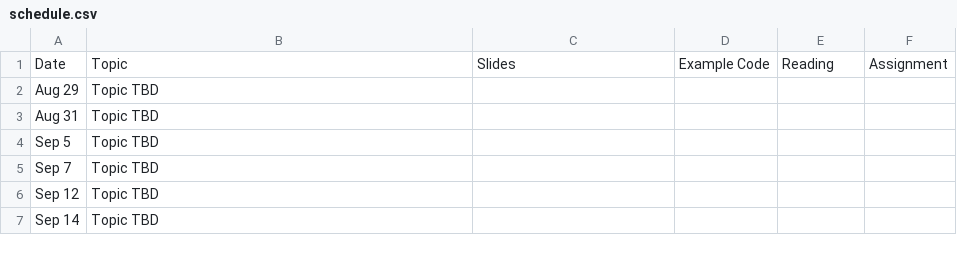
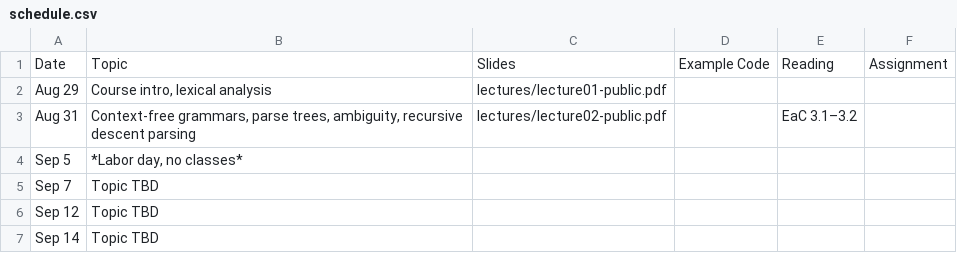
Before and after one commit to jhucompilers/fall2022, a CSV file: schedule.csv, drawn as a sheet; only a part is shown.

Commit message:
add week 1 lecture topics and slides

```diff
--- a/schedule.csv
+++ b/schedule.csv
@@ -1,5 +1,5 @@
 Date,Topic,Slides,"Example Code",Reading,Assignment
-Aug 29,Topic TBD,,,
-Aug 31,Topic TBD,,,
-Sep 5,Topic TBD,,,
+Aug 29,"Course intro, lexical analysis",lectures/lecture01-public.pdf,,
+Aug 31,"Context-free grammars, parse trees, ambiguity, recursive descent parsing",lectures/lecture02-public.pdf,,EaC 3.1–3.2,
+Sep 5,"*Labor day, no classes*",
 Sep 7,Topic TBD,,,
```
Also changed, not shown: 4 other files.
